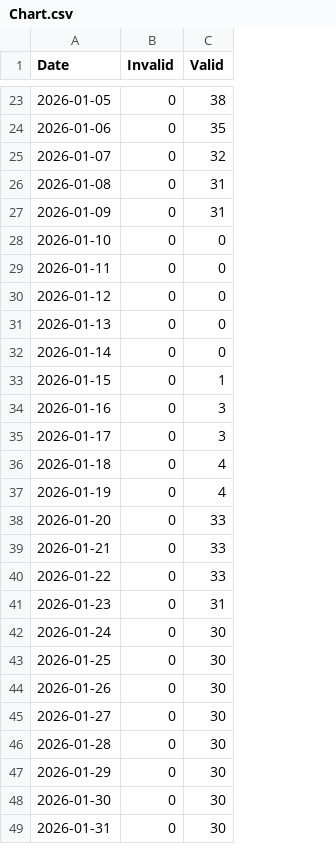
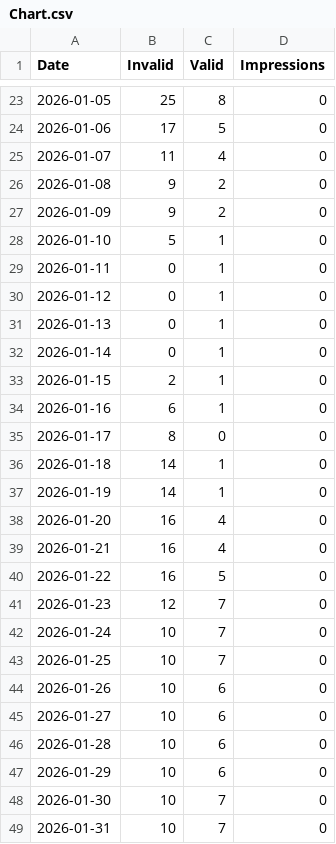
Before and after one commit to dj-pearson/desmoines-ai-pulse, a CSV file: GSC/Chart.csv, drawn as a sheet; only a part is shown, gaps mark what is left out; the diff covers the shown part only; the diff names each change by its address in the sheet, - before the commit and + after, or states it on an @@ line.

```diff
--- a/GSC/Chart.csv
+++ b/GSC/Chart.csv
+column D (Impressions), rows 23-49: all 0
-B23 (Invalid): 0
+B23 (Invalid): 25
-C23 (Valid): 38
+C23 (Valid): 8
-B24 (Invalid): 0
+B24 (Invalid): 17
-C24 (Valid): 35
+C24 (Valid): 5
-B25 (Invalid): 0
+B25 (Invalid): 11
-C25 (Valid): 32
+C25 (Valid): 4
-B26:B27 (Invalid): 0
+B26:B27 (Invalid): 9
-C26:C27 (Valid): 31
+C26:C27 (Valid): 2
-B28 (Invalid): 0
+B28 (Invalid): 5
-C28:C32 (Valid): 0
+C28:C32 (Valid): 1
-B33 (Invalid): 0
+B33 (Invalid): 2
-B34 (Invalid): 0
+B34 (Invalid): 6
-C34 (Valid): 3
+C34 (Valid): 1
-B35 (Invalid): 0
+B35 (Invalid): 8
-C35 (Valid): 3
+C35 (Valid): 0
-B36:B37 (Invalid): 0
+B36:B37 (Invalid): 14
-C36:C37 (Valid): 4
+C36:C37 (Valid): 1
-B38:B40 (Invalid): 0
+B38:B40 (Invalid): 16
-C38:C39 (Valid): 33
+C38:C39 (Valid): 4
-C40 (Valid): 33
+C40 (Valid): 5
-B41 (Invalid): 0
+B41 (Invalid): 12
-C41 (Valid): 31
+C41 (Valid): 7
-B42:B49 (Invalid): 0
+B42:B49 (Invalid): 10
-C42:C43 (Valid): 30
+C42:C43 (Valid): 7
-C44:C47 (Valid): 30
+C44:C47 (Valid): 6
-C48:C49 (Valid): 30
+C48:C49 (Valid): 7
```
Also changed, not shown: 124 edited cells elsewhere in this file, 3 other files.
